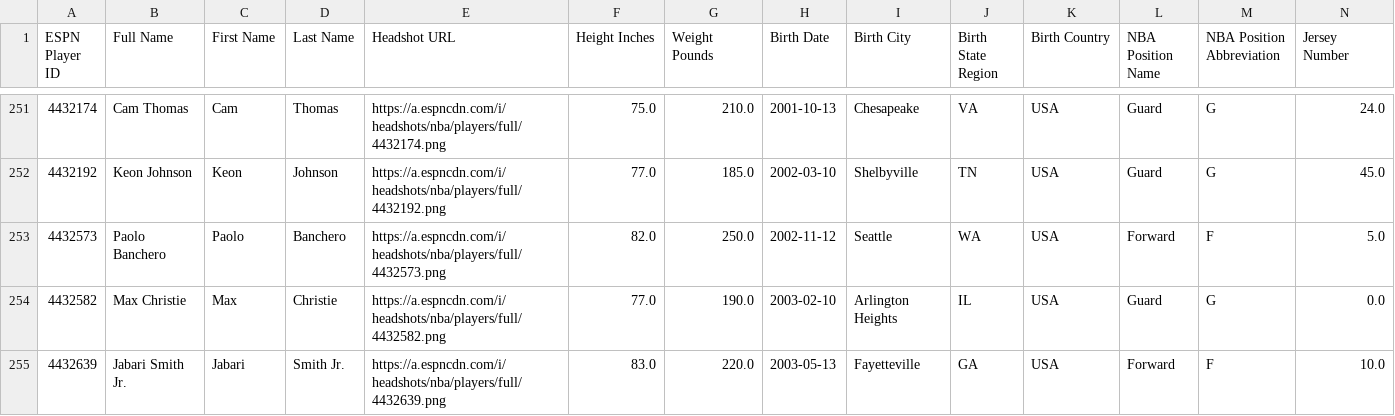
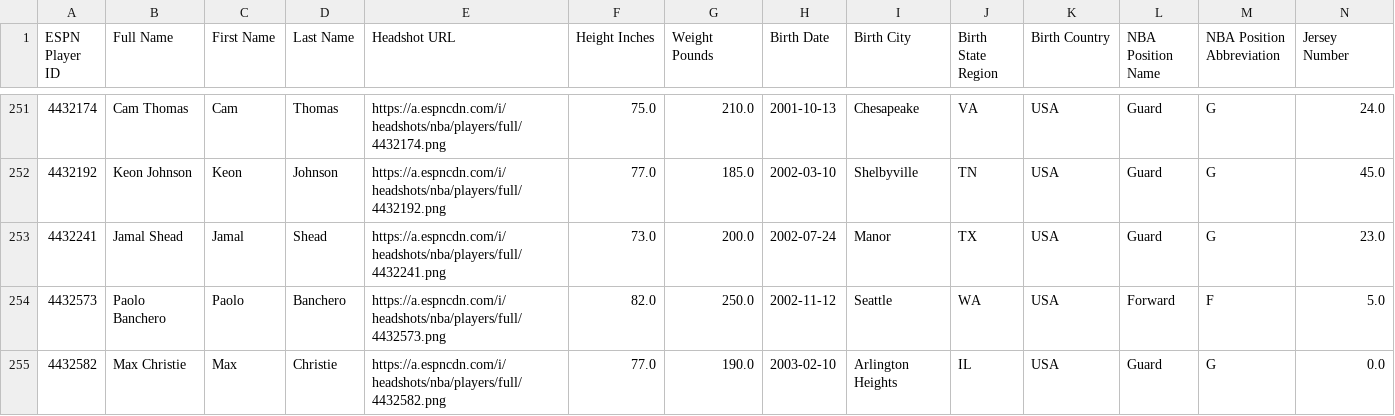
Before and after one commit to fliou0704/Basketball-Brawl-Fantasy-Dashboard, a CSV file: data/playerMetadata.csv, drawn as a sheet; only a part is shown, gaps mark what is left out; the shorter side is filled out with more unchanged rows; rows hold the shown columns only; the diff names each change by its address in the sheet, - before the commit and + after, or states it on an @@ line.

```diff
--- a/data/playerMetadata.csv
+++ b/data/playerMetadata.csv
+row 253: 4432241 | Jamal Shead | Jamal | Shead | https://a.espncdn.com/i/headshots/nba/players/full/4432241.png | 73.0 | 200.0 | 2002-07-24 | Manor | TX | USA | Guard | G | 23.0
```
Also changed, not shown: data/activityData.csv, data/scoringPeriodMatchupMap.csv, 3 other files.
